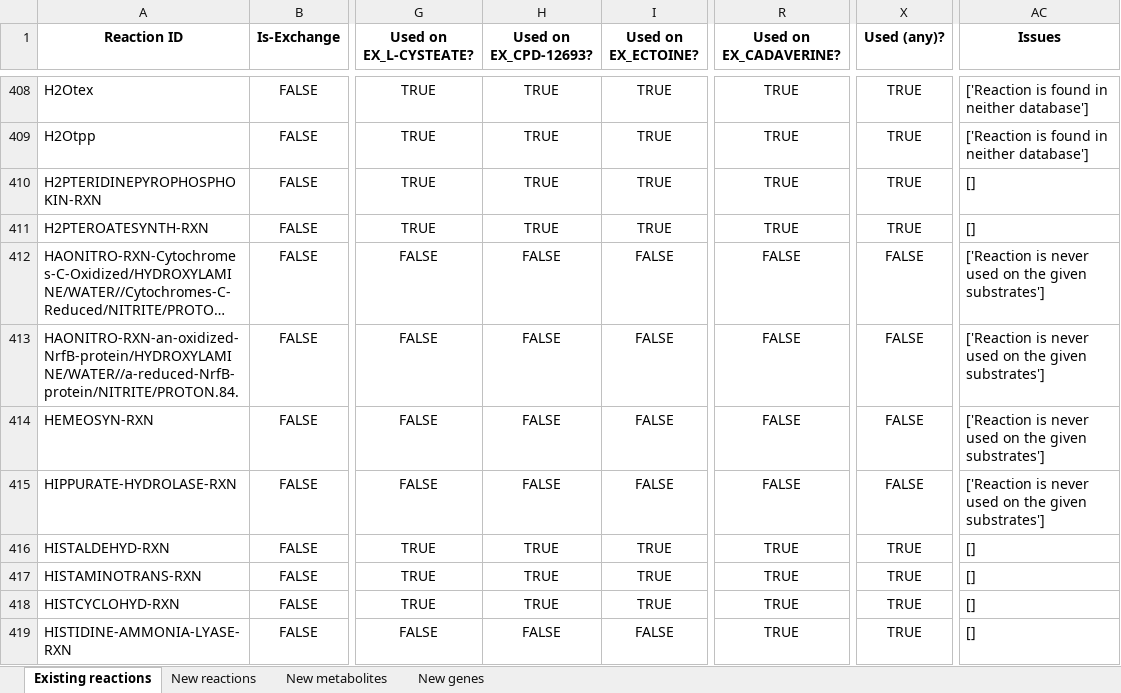
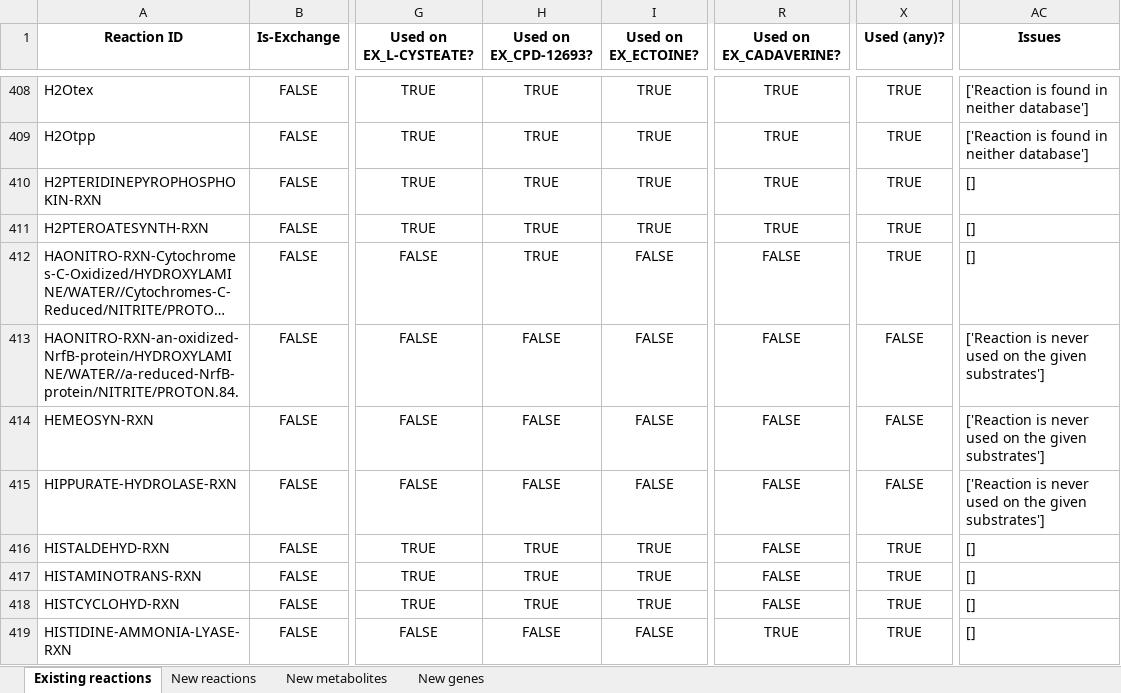
Before and after one commit to C-CoMP-STC/rpom-fba, an Excel workbook: model_building/biocyc_update_pipeline/templates/template.xlsx, sheet Existing reactions, drawn as a sheet; only a part is shown, gaps mark what is left out; long unchanged cells end in …; values as stored, in another font and other column widths than the file's, no borders; the diff covers the shown part only; the diff names each change by its address in the sheet, - before the commit and + after, or states it on an @@ line.

```diff
--- a/model_building/biocyc_update_pipeline/templates/template.xlsx (sheet Existing reactions)
+++ b/model_building/biocyc_update_pipeline/templates/template.xlsx (sheet Existing reactions)
-H412 (Used on EX_CPD-12693?): FALSE
+H412 (Used on EX_CPD-12693?): TRUE
-X412 (Used (any)?): FALSE
+X412 (Used (any)?): TRUE
-AC412 (Issues): ['Reaction is never used on the given substrates']
+AC412 (Issues): []
-R416:R418 (Used on EX_CADAVERINE?): TRUE
+R416:R418 (Used on EX_CADAVERINE?): FALSE
```
Also changed, not shown: 2 added rows, 1 removed row and 1229 edited cells elsewhere in this sheet, sheet New genes, sheet New metabolites, sheet New reactions, 53 other files.
